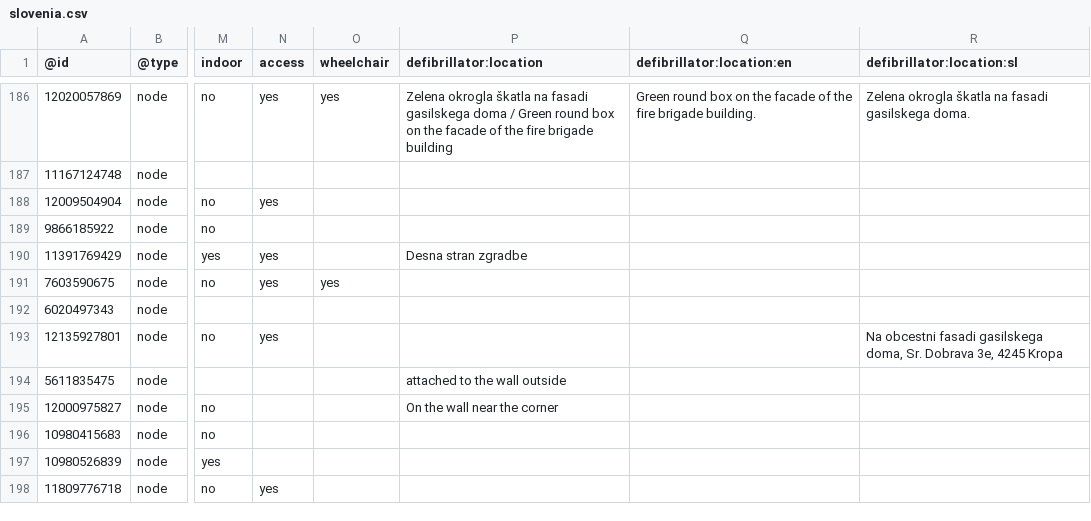
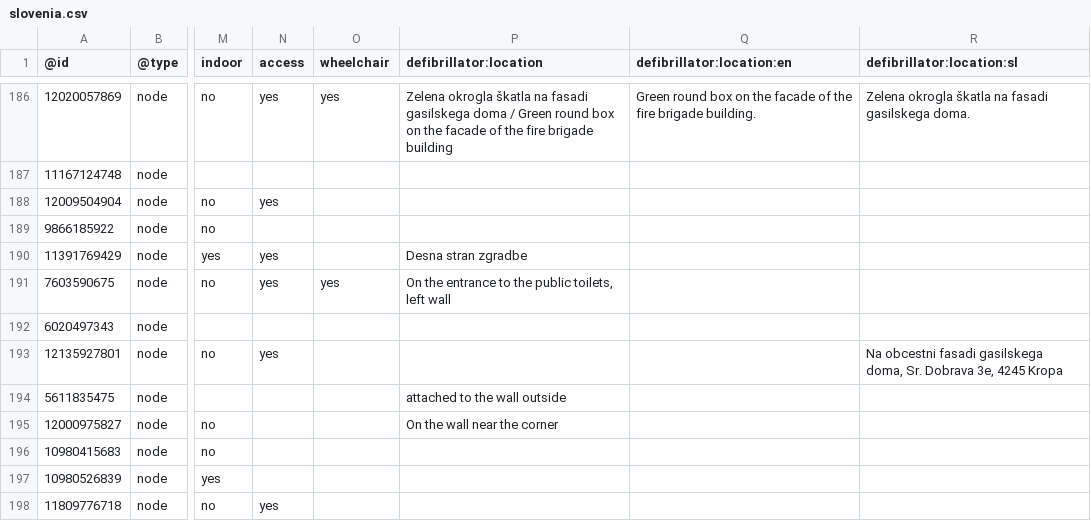
Before and after one commit to sledilnik/aed-data, a CSV file: sources/openstreetmap.org/slovenia.csv, drawn as a sheet; only a part is shown, gaps mark what is left out; the diff names each change by its address in the sheet, - before the commit and + after, or states it on an @@ line.

```diff
--- a/sources/openstreetmap.org/slovenia.csv
+++ b/sources/openstreetmap.org/slovenia.csv
-P191 (defibrillator:location): (empty)
+P191 (defibrillator:location): On the entrance to the public toilets, left wall
```
